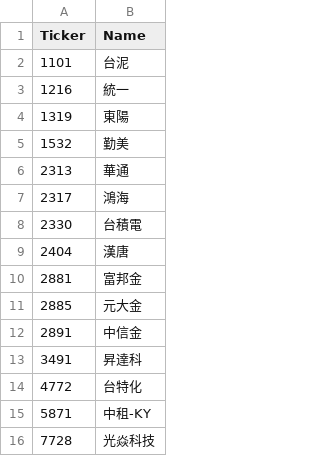
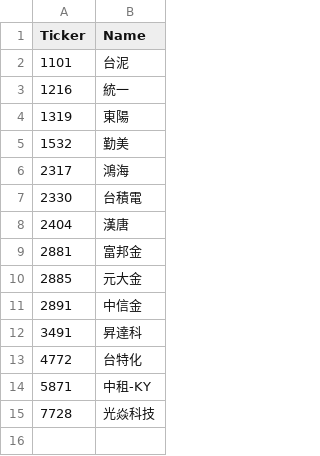
Before and after one commit to Nicole0101/Holding, a CSV file: stocks.csv, drawn as a sheet.

```diff
--- a/stocks.csv
+++ b/stocks.csv
@@ -5,3 +5,2 @@
 1532	勤美
-2313	華通
 2317	鴻海
```
